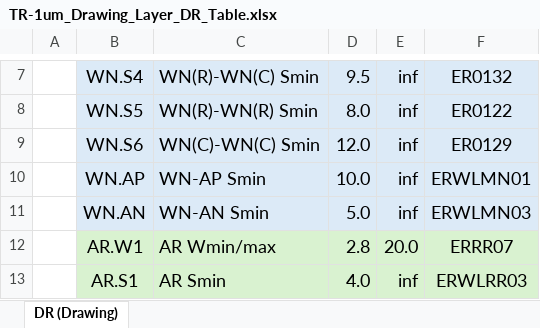
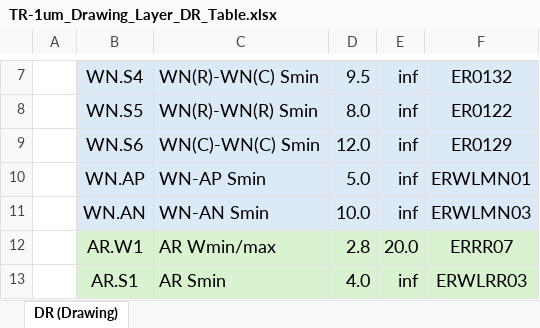
Before and after one commit to H-Ojiro/TR-1um, an Excel workbook: Document/Layer_Tables/TR-1um_Drawing_Layer_DR_Table.xlsx, sheet DR (Drawing), drawn as a sheet; only a part is shown, gaps mark what is left out; values as stored, in another font and other column widths than the file's, no borders; charts and pictures not drawn; the diff names each change by its address in the sheet, - before the commit and + after, or states it on an @@ line.

```diff
--- a/Document/Layer_Tables/TR-1um_Drawing_Layer_DR_Table.xlsx (sheet DR (Drawing))
+++ b/Document/Layer_Tables/TR-1um_Drawing_Layer_DR_Table.xlsx (sheet DR (Drawing))
-D10: 10.0
+D10: 5.0
-D11: 5.0
+D11: 10.0
```
Also changed, not shown: 4 other files.
